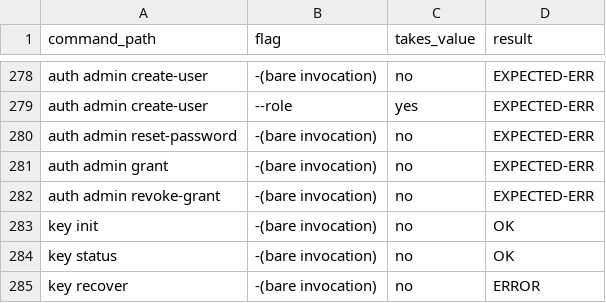
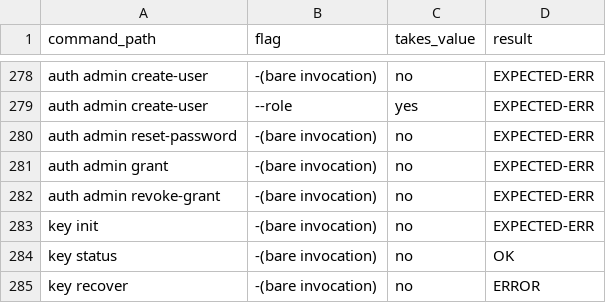
Before and after one commit to winnyboy5/mediagit-core, a TSV file: dev-tests/qa-suite/scripts/coverage_matrix.tsv, drawn as a sheet; only a part is shown, gaps mark what is left out.

```diff
--- a/dev-tests/qa-suite/scripts/coverage_matrix.tsv
+++ b/dev-tests/qa-suite/scripts/coverage_matrix.tsv
@@ -282,3 +282,3 @@ auth admin grant	-(bare invocation)	no	EXPECTED-ERR
 auth admin revoke-grant	-(bare invocation)	no	EXPECTED-ERR
-key init	-(bare invocation)	no	OK
+key init	-(bare invocation)	no	EXPECTED-ERR
 key status	-(bare invocation)	no	OK
```
